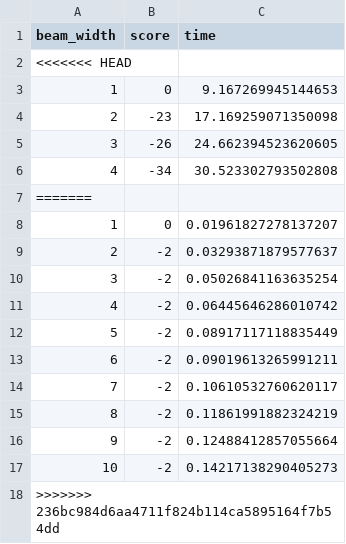
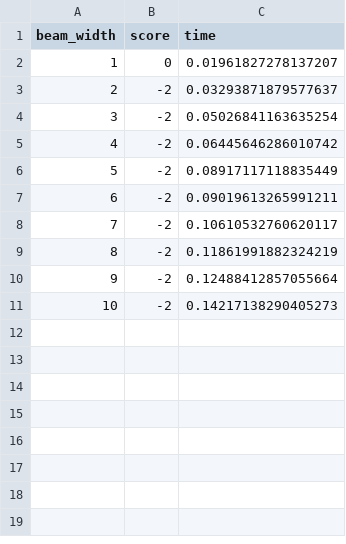
Before and after one commit to BL24837/team-eiwit, a CSV file: beam_search_experiments2.csv, drawn as a sheet; the diff names each change by its address in the sheet, - before the commit and + after, or states it on an @@ line.

```diff
--- a/beam_search_experiments2.csv
+++ b/beam_search_experiments2.csv
-row 2: <<<<<<< HEAD
-row 3: 1 | 0 | 9.167269945144653
-row 4: 2 | -23 | 17.169259071350098
-row 5: 3 | -26 | 24.662394523620605
-row 6: 4 | -34 | 30.523302793502808
-row 7: =======
-row 18: >>>>>>> 236bc984d6aa4711f824b114ca5895164f7b54dd
```
Also changed, not shown: results/plots/d_p9_random_120min_best_folding.csv, results/summary_loops/d_p9_random_120min.csv, 20 other files.
